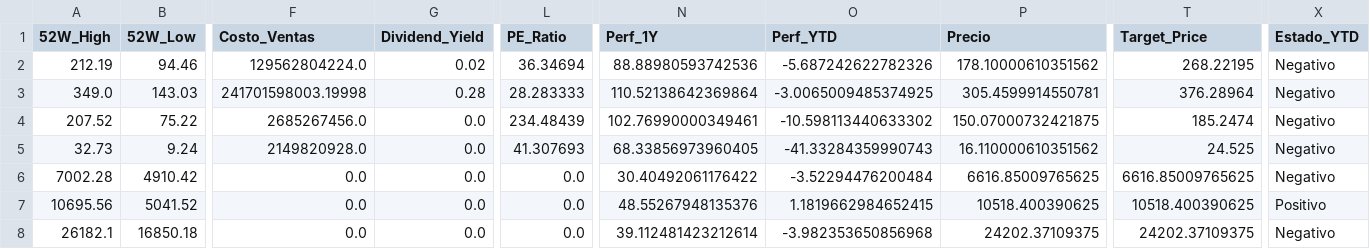
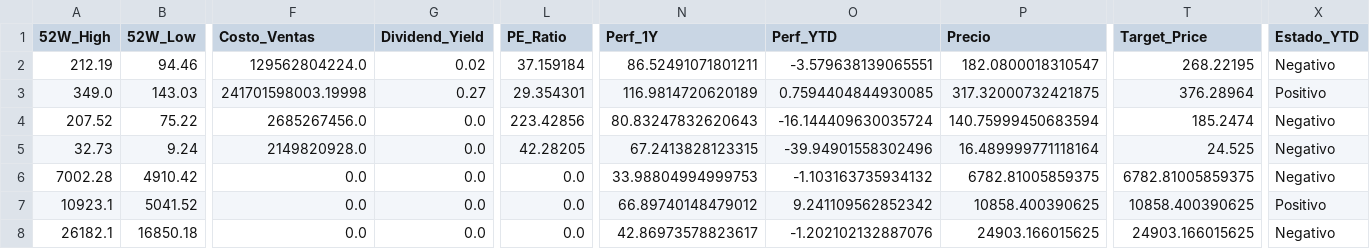
Before and after one commit to nicolasbobadillat/Indicadores, a CSV file: data_kpi.csv, drawn as a sheet; only a part is shown, gaps mark what is left out; the diff covers the shown part only; the diff names each change by its address in the sheet, - before the commit and + after, or states it on an @@ line.

```diff
--- a/data_kpi.csv
+++ b/data_kpi.csv
-L2 (PE_Ratio): 36.34694
+L2 (PE_Ratio): 37.159184
-N2 (Perf_1Y): 88.88980593742536
+N2 (Perf_1Y): 86.52491071801211
-O2 (Perf_YTD): -5.687242622782326
+O2 (Perf_YTD): -3.579638139065551
-P2 (Precio): 178.10000610351562
+P2 (Precio): 182.0800018310547
-G3 (Dividend_Yield): 0.28
+G3 (Dividend_Yield): 0.27
-L3 (PE_Ratio): 28.283333
+L3 (PE_Ratio): 29.354301
-N3 (Perf_1Y): 110.52138642369864
+N3 (Perf_1Y): 116.9814720620189
-O3 (Perf_YTD): -3.0065009485374925
+O3 (Perf_YTD): 0.7594404844930085
-P3 (Precio): 305.4599914550781
+P3 (Precio): 317.32000732421875
-X3 (Estado_YTD): Negativo
+X3 (Estado_YTD): Positivo
-L4 (PE_Ratio): 234.48439
+L4 (PE_Ratio): 223.42856
-N4 (Perf_1Y): 102.76990000349461
+N4 (Perf_1Y): 80.83247832620643
-O4 (Perf_YTD): -10.598113440633302
+O4 (Perf_YTD): -16.144409630035724
-P4 (Precio): 150.07000732421875
+P4 (Precio): 140.75999450683594
-L5 (PE_Ratio): 41.307693
+L5 (PE_Ratio): 42.28205
-N5 (Perf_1Y): 68.33856973960405
+N5 (Perf_1Y): 67.2413828123315
-O5 (Perf_YTD): -41.33284359990743
+O5 (Perf_YTD): -39.94901558302496
-P5 (Precio): 16.110000610351562
+P5 (Precio): 16.489999771118164
-N6 (Perf_1Y): 30.40492061176422
+N6 (Perf_1Y): 33.98804994999753
-O6 (Perf_YTD): -3.52294476200484
+O6 (Perf_YTD): -1.103163735934132
-P6 (Precio): 6616.85009765625
+P6 (Precio): 6782.81005859375
-T6 (Target_Price): 6616.85009765625
+T6 (Target_Price): 6782.81005859375
-A7 (52W_High): 10695.56
+A7 (52W_High): 10923.1
-N7 (Perf_1Y): 48.55267948135376
+N7 (Perf_1Y): 66.89740148479012
-O7 (Perf_YTD): 1.1819662984652415
+O7 (Perf_YTD): 9.241109562852342
-P7 (Precio): 10518.400390625
+P7 (Precio): 10858.400390625
-T7 (Target_Price): 10518.400390625
+T7 (Target_Price): 10858.400390625
-N8 (Perf_1Y): 39.112481423212614
+N8 (Perf_1Y): 42.86973578823617
-O8 (Perf_YTD): -3.982353650856968
+O8 (Perf_YTD): -1.202102132887076
-P8 (Precio): 24202.37109375
+P8 (Precio): 24903.166015625
-T8 (Target_Price): 24202.37109375
+T8 (Target_Price): 24903.166015625
```
Also changed, not shown: 115 edited cells elsewhere in this file, data_history.csv, data_macro.csv.
